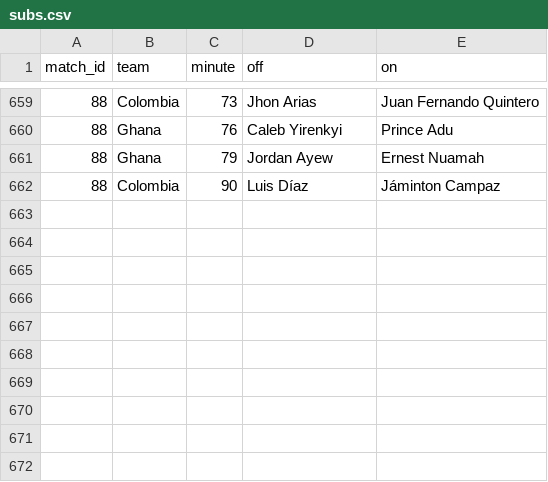
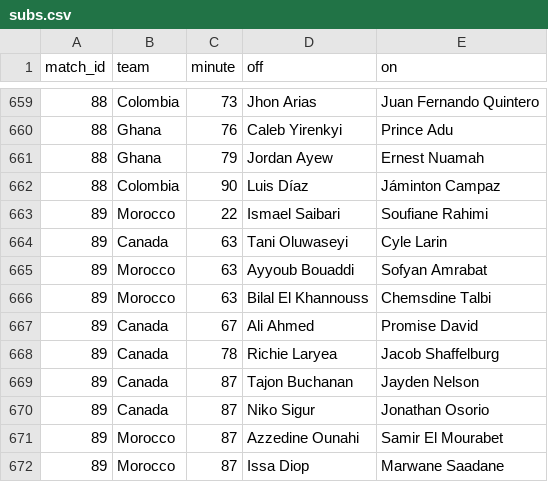
Before and after one commit to Godfrey811/wc2026friends, a CSV file: data/subs.csv, drawn as a sheet; only a part is shown, gaps mark what is left out; the diff names each change by its address in the sheet, - before the commit and + after, or states it on an @@ line.

```diff
--- a/data/subs.csv
+++ b/data/subs.csv
+row 663: 89 | Morocco | 22 | Ismael Saibari | Soufiane Rahimi
+row 664: 89 | Canada | 63 | Tani Oluwaseyi | Cyle Larin
+row 665: 89 | Morocco | 63 | Ayyoub Bouaddi | Sofyan Amrabat
+row 666: 89 | Morocco | 63 | Bilal El Khannouss | Chemsdine Talbi
+row 667: 89 | Canada | 67 | Ali Ahmed | Promise David
+row 668: 89 | Canada | 78 | Richie Laryea | Jacob Shaffelburg
+row 669: 89 | Canada | 87 | Tajon Buchanan | Jayden Nelson
+row 670: 89 | Canada | 87 | Niko Sigur | Jonathan Osorio
+row 671: 89 | Morocco | 87 | Azzedine Ounahi | Samir El Mourabet
+row 672: 89 | Morocco | 87 | Issa Diop | Marwane Saadane
```
Also changed, not shown: data/fixtures.csv, data/goals.csv, 2 other files.
